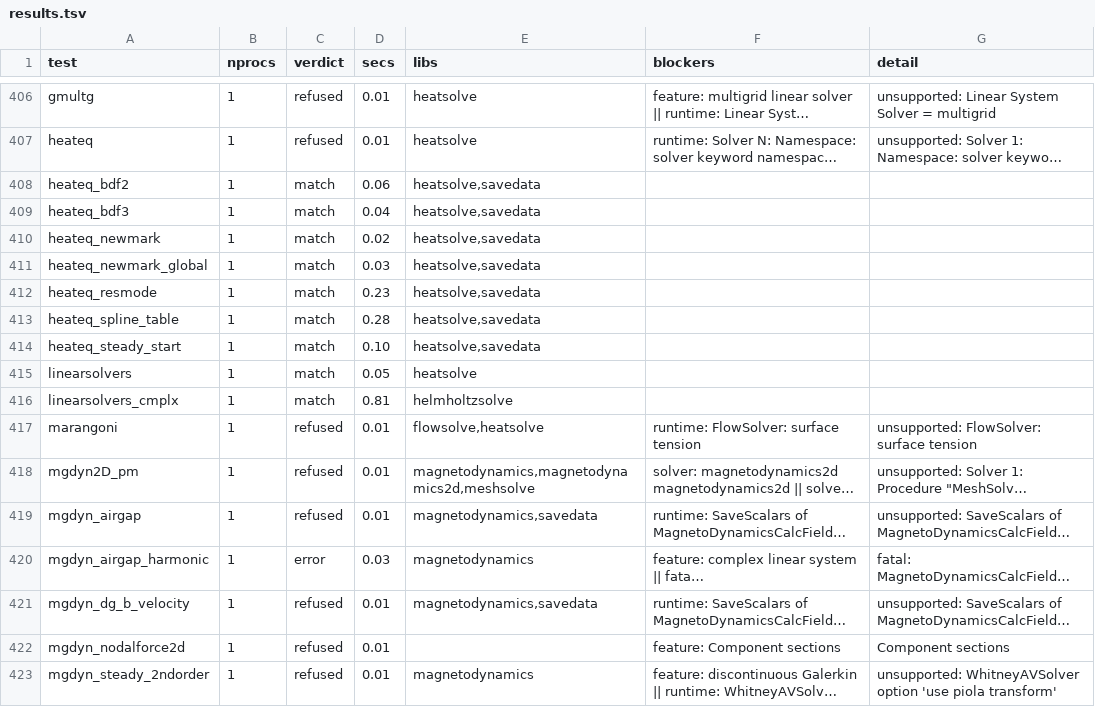
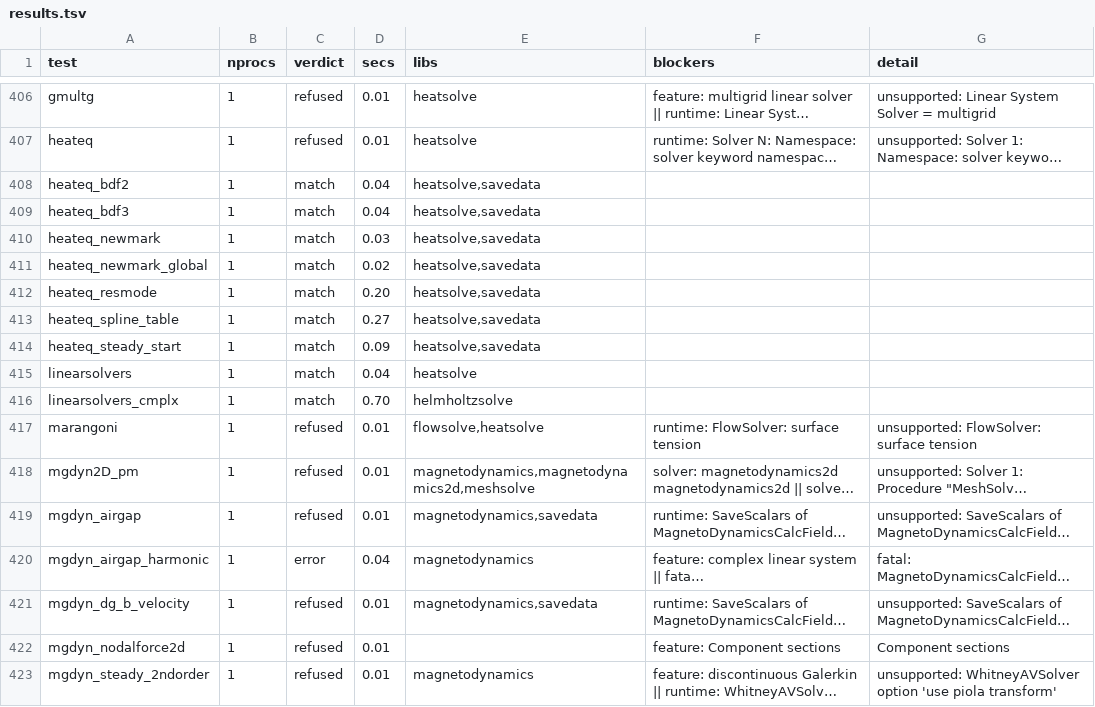
Before and after one commit to John-Cusack/elmer-rust, a TSV file: native/elmer-coverage/results.tsv, drawn as a sheet; only a part is shown, gaps mark what is left out; long unchanged cells end in …; the diff covers the shown part only; the diff names each change by its address in the sheet, - before the commit and + after, or states it on an @@ line.

```diff
--- a/native/elmer-coverage/results.tsv
+++ b/native/elmer-coverage/results.tsv
-D408 (secs): 0.06
+D408 (secs): 0.04
-D410 (secs): 0.02
+D410 (secs): 0.03
-D411 (secs): 0.03
+D411 (secs): 0.02
-D412 (secs): 0.23
+D412 (secs): 0.20
-D413 (secs): 0.28
+D413 (secs): 0.27
-D414 (secs): 0.10
+D414 (secs): 0.09
-D415 (secs): 0.05
+D415 (secs): 0.04
-D416 (secs): 0.81
+D416 (secs): 0.70
-D420 (secs): 0.03
+D420 (secs): 0.04
```
Also changed, not shown: 122 edited cells elsewhere in this file, 1 other file.
